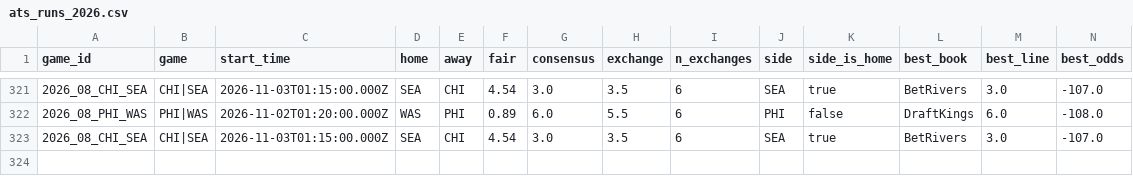
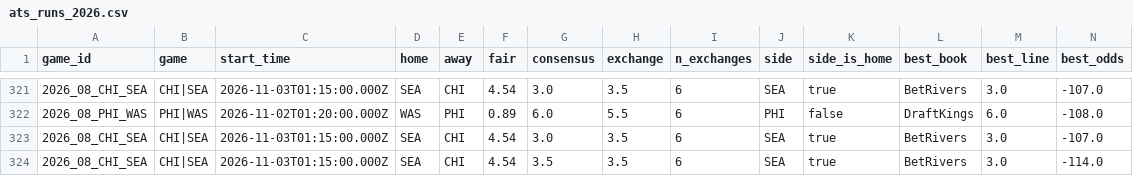
Before and after one commit to wbblanck/nfl-betting-model, a CSV file: data/live/ats_runs_2026.csv, drawn as a sheet; only a part is shown, gaps mark what is left out; rows hold the shown columns only; the diff names each change by its address in the sheet, - before the commit and + after, or states it on an @@ line.

```diff
--- a/data/live/ats_runs_2026.csv
+++ b/data/live/ats_runs_2026.csv
+row 324: 2026_08_CHI_SEA | CHI|SEA | 2026-11-03T01:15:00.000Z | SEA | CHI | 4.54 | 3.5 | 3.5 | 6 | SEA | true | BetRivers | 3.0 | -114.0
```
Also changed, not shown: data/live/ats_yv_record_2026.csv, data/live/ats_yv_runs_2026.csv, 11 other files.
